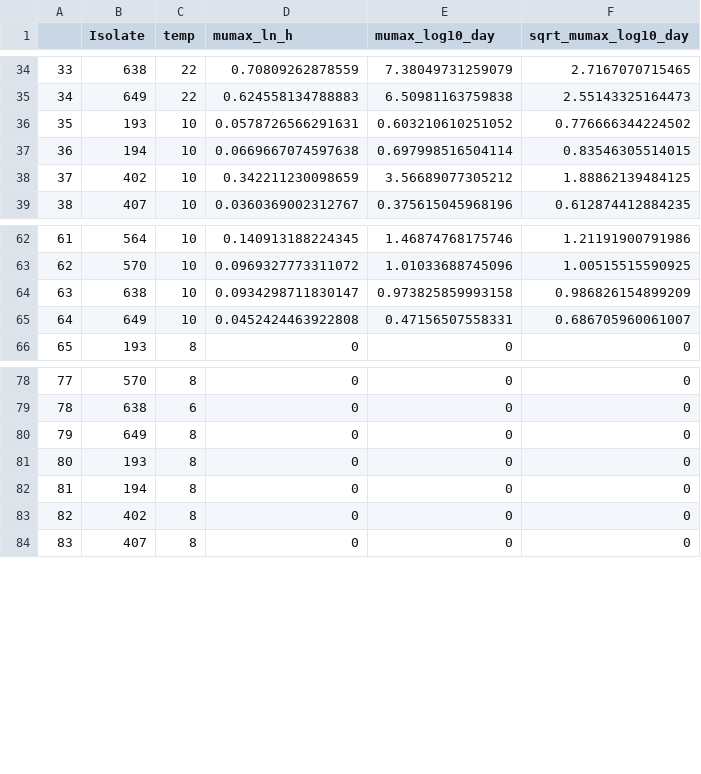
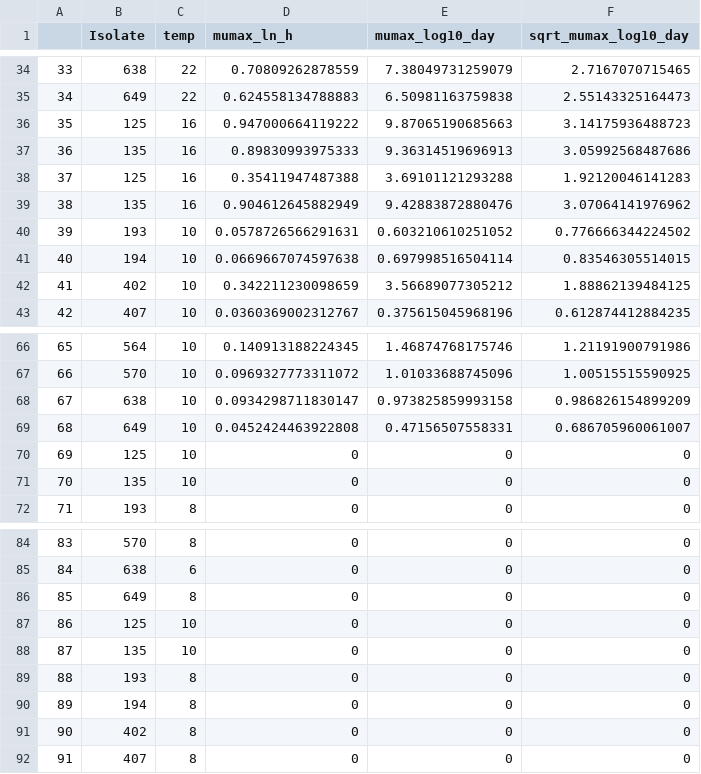
Before and after one commit to FSL-MQIP/Bacillus-cereus-exposure-assessment-model, a CSV file: Secondary model/OutputFiles/mumax_new.csv, drawn as a sheet; only a part is shown, gaps mark what is left out; addresses are those after the commit; the diff names each change by its address in the sheet, - before the commit and + after, or states it on an @@ line.

```diff
--- a/Secondary model/OutputFiles/mumax_new.csv
+++ b/Secondary model/OutputFiles/mumax_new.csv
+row 36: 35 | 125 | 16 | 0.947000664119222 | 9.87065190685663 | 3.14175936488723
+row 37: 36 | 135 | 16 | 0.89830993975333 | 9.36314519696913 | 3.05992568487686
+row 38: 37 | 125 | 16 | 0.35411947487388 | 3.69101121293288 | 1.92120046141283
+row 39: 38 | 135 | 16 | 0.904612645882949 | 9.42883872880476 | 3.07064141976962
@@ column A renumbered from row 40 down @@
+row 70: 69 | 125 | 10 | 0 | 0 | 0
+row 71: 70 | 135 | 10 | 0 | 0 | 0
+row 87: 86 | 125 | 10 | 0 | 0 | 0
+row 88: 87 | 135 | 10 | 0 | 0 | 0
```
Also changed, not shown: Calculate Nmax and Q0/OutputFiles/Q0_h0_summary.csv, Exposure assessment model/InputFiles/Q0_h0_summary.csv, 30 other files.
